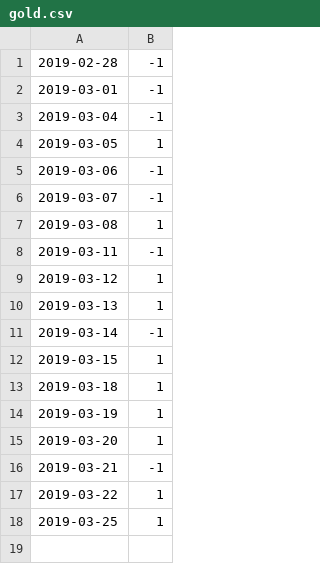
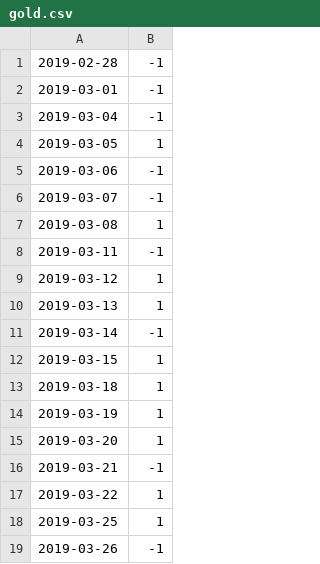
Before and after one commit to hai1222/Blog, a CSV file: gold.csv, drawn as a sheet; the diff names each change by its address in the sheet, - before the commit and + after, or states it on an @@ line.

```diff
--- a/gold.csv
+++ b/gold.csv
+row 19: 2019-03-26 | -1
```
